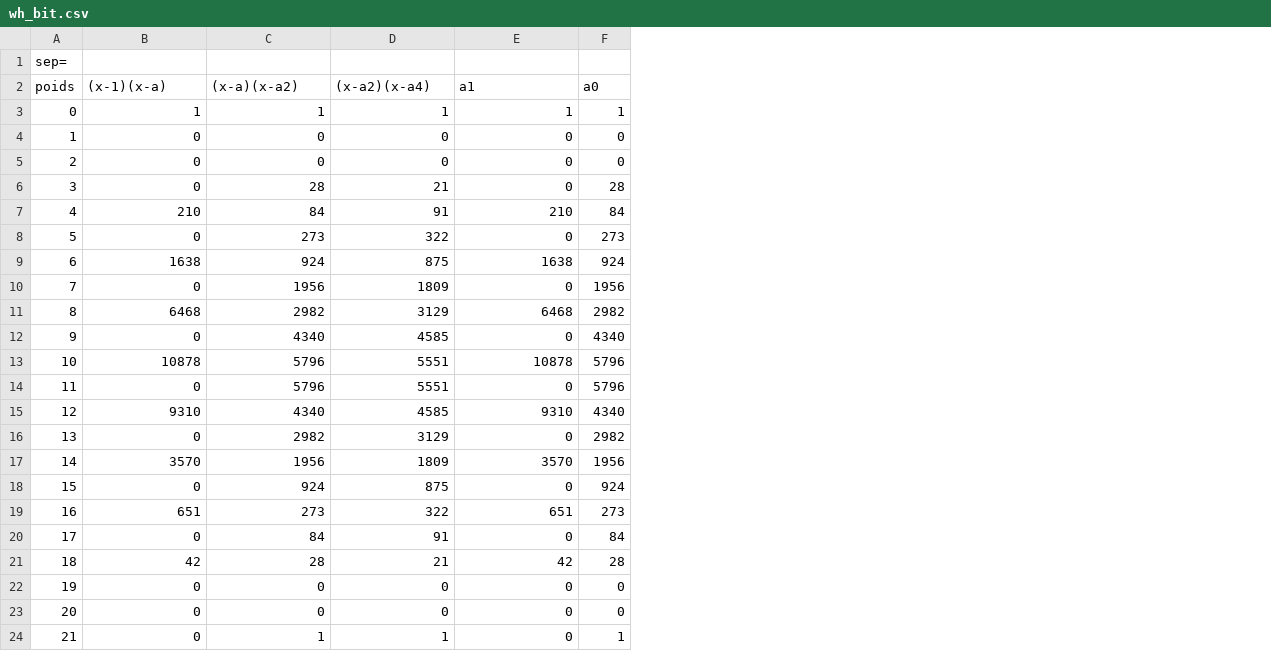
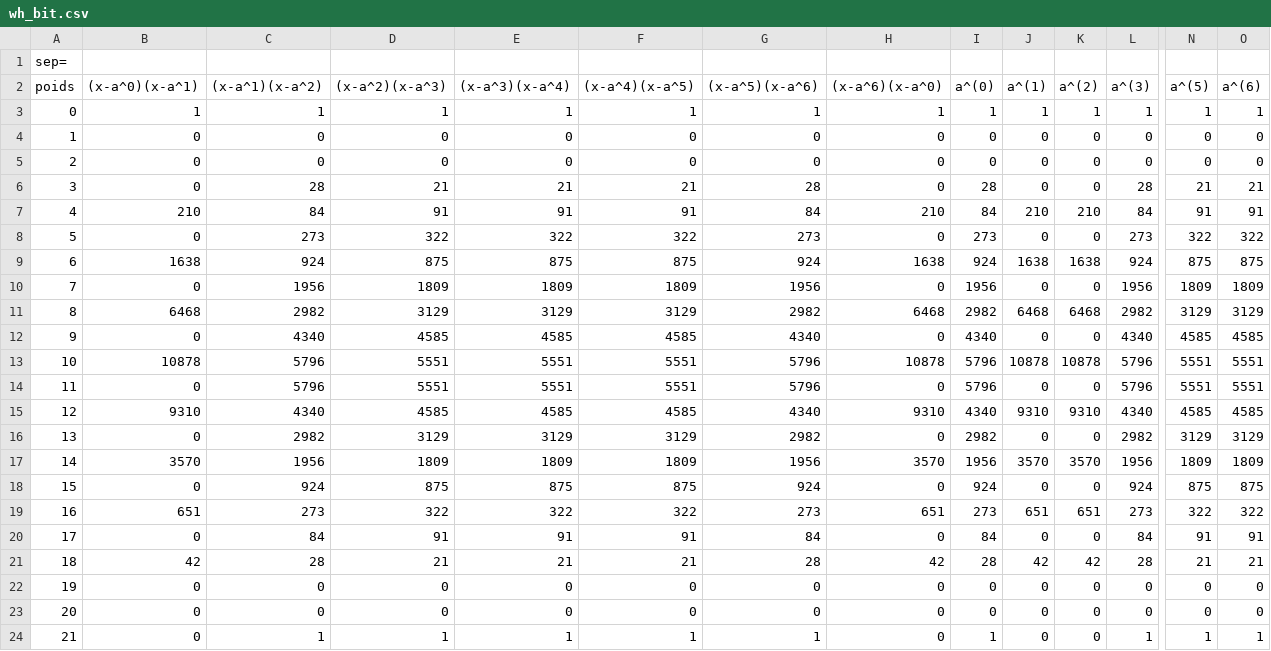
Before and after one commit to hanjonoka/PRE, a CSV file: wh_bit.csv, drawn as a sheet; only a part is shown, gaps mark what is left out; addresses are those after the commit; the diff covers the shown part only; the diff names each change by its address in the sheet, - before the commit and + after, or states it on an @@ line.

```diff
--- a/wh_bit.csv
+++ b/wh_bit.csv
+column E ((x-a^3)(x-a^4)), rows 3-24: 1 | 0 | 0 | 21 | 91 | 322 | 875 | 1809 | 3129 | 4585 | 5551 | 5551 | 4585 | 3129 | 1809 | 875 | 322 | 91 | 21 | 0 | 0 | 1
+column F ((x-a^4)(x-a^5)), rows 3-24: 1 | 0 | 0 | 21 | 91 | 322 | 875 | 1809 | 3129 | 4585 | 5551 | 5551 | 4585 | 3129 | 1809 | 875 | 322 | 91 | 21 | 0 | 0 | 1
+column G ((x-a^5)(x-a^6)), rows 3-24: 1 | 0 | 0 | 28 | 84 | 273 | 924 | 1956 | 2982 | 4340 | 5796 | 5796 | 4340 | 2982 | 1956 | 924 | 273 | 84 | 28 | 0 | 0 | 1
+column J (a^(1)), rows 3-24: 1 | 0 | 0 | 0 | 210 | 0 | 1638 | 0 | 6468 | 0 | 10878 | 0 | 9310 | 0 | 3570 | 0 | 651 | 0 | 42 | 0 | 0 | 0
+column K (a^(2)), rows 3-24: 1 | 0 | 0 | 0 | 210 | 0 | 1638 | 0 | 6468 | 0 | 10878 | 0 | 9310 | 0 | 3570 | 0 | 651 | 0 | 42 | 0 | 0 | 0
+column L (a^(3)), rows 3-24: 1 | 0 | 0 | 28 | 84 | 273 | 924 | 1956 | 2982 | 4340 | 5796 | 5796 | 4340 | 2982 | 1956 | 924 | 273 | 84 | 28 | 0 | 0 | 1
+column N (a^(5)), rows 3-24: 1 | 0 | 0 | 21 | 91 | 322 | 875 | 1809 | 3129 | 4585 | 5551 | 5551 | 4585 | 3129 | 1809 | 875 | 322 | 91 | 21 | 0 | 0 | 1
+column O (a^(6)), rows 3-24: 1 | 0 | 0 | 21 | 91 | 322 | 875 | 1809 | 3129 | 4585 | 5551 | 5551 | 4585 | 3129 | 1809 | 875 | 322 | 91 | 21 | 0 | 0 | 1
-B2: (x-1)(x-a)
+B2: (x-a^0)(x-a^1)
-C2: (x-a)(x-a2)
+C2: (x-a^1)(x-a^2)
-D2: (x-a2)(x-a4)
+D2: (x-a^2)(x-a^3)
-H2: a1
+H2: (x-a^6)(x-a^0)
-I2: a0
+I2: a^(0)
```
Also changed, not shown: 1 edited cell elsewhere in this file, wh_sym.csv, 7 other files.
